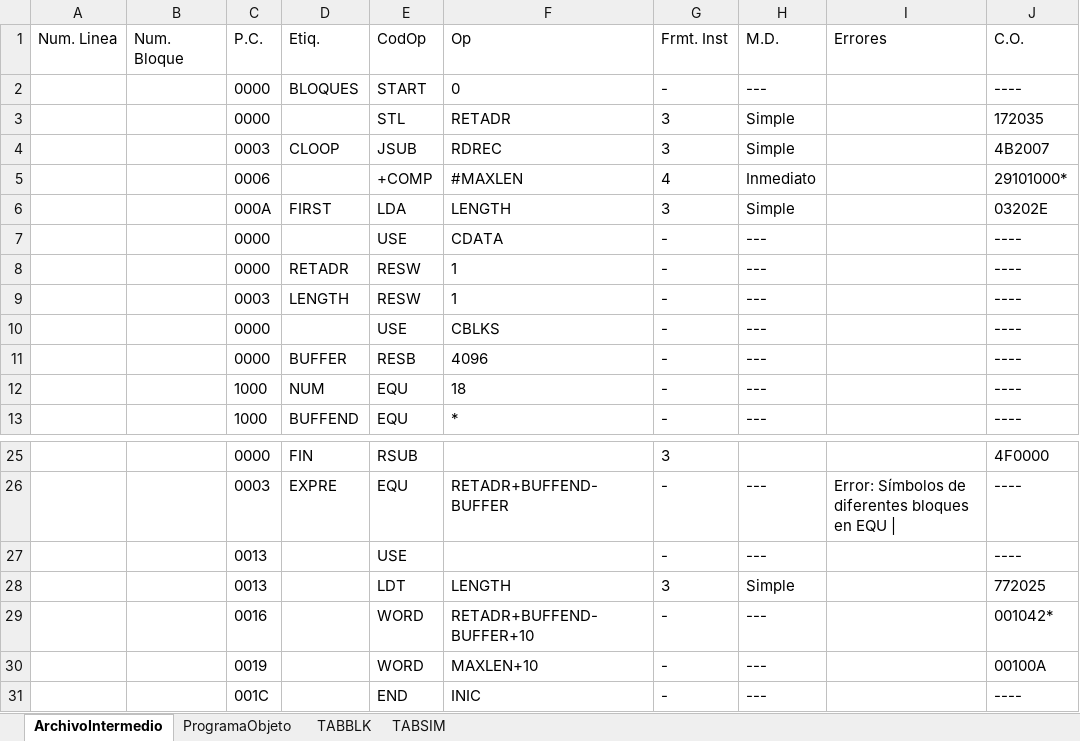
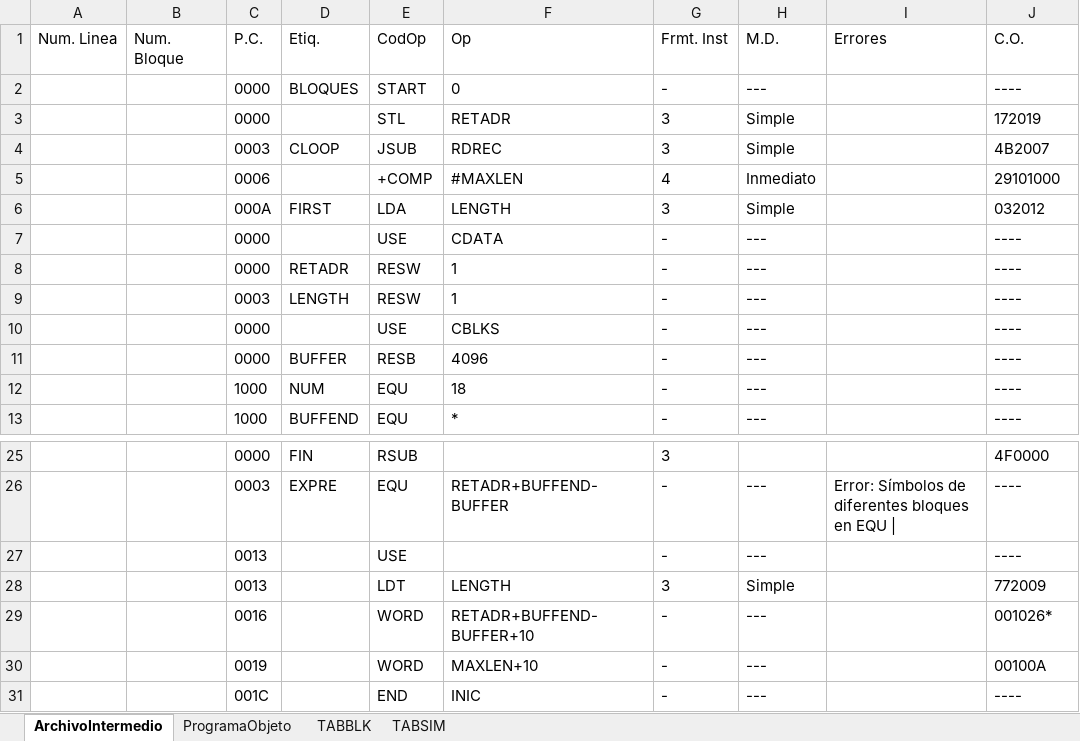
Before and after one commit to DiegoQuintanilla23/software-de-sistemas, an Excel workbook: ProyectoSoftwareSistemas/bin/Debug/output/bloq1_ArchivoIntermedio.xlsx, sheet ArchivoIntermedio, drawn as a sheet; only a part is shown, gaps mark what is left out; values as stored, in another font and other column widths than the file's, no borders; the diff names each change by its address in the sheet, - before the commit and + after, or states it on an @@ line.

```diff
--- a/ProyectoSoftwareSistemas/bin/Debug/output/bloq1_ArchivoIntermedio.xlsx (sheet ArchivoIntermedio)
+++ b/ProyectoSoftwareSistemas/bin/Debug/output/bloq1_ArchivoIntermedio.xlsx (sheet ArchivoIntermedio)
-J3 (C.O.): 172035
+J3 (C.O.): 172019
-J5 (C.O.): 29101000*
+J5 (C.O.): 29101000
-J6 (C.O.): 03202E
+J6 (C.O.): 032012
-J28 (C.O.): 772025
+J28 (C.O.): 772009
-J29 (C.O.): 001042*
+J29 (C.O.): 001026*
```
Also changed, not shown: sheet ProgramaObjeto, ProyectoSoftwareSistemas/bin/Debug/output/bloq2_ArchivoIntermedio.xlsx, ProyectoSoftwareSistemas/bin/Debug/output/bloq3_ArchivoIntermedio.xlsx, 9 other files.
